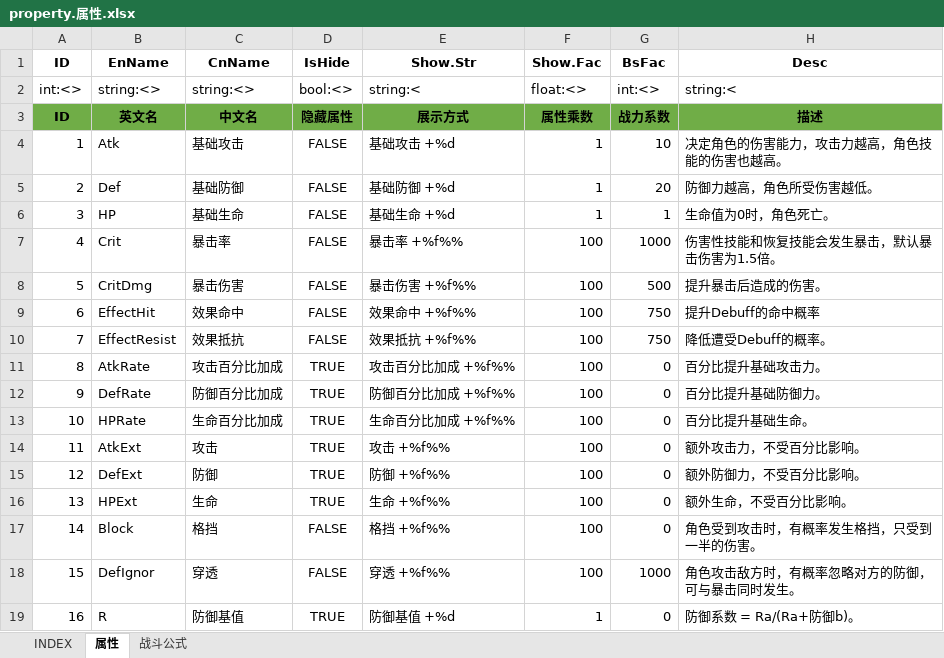
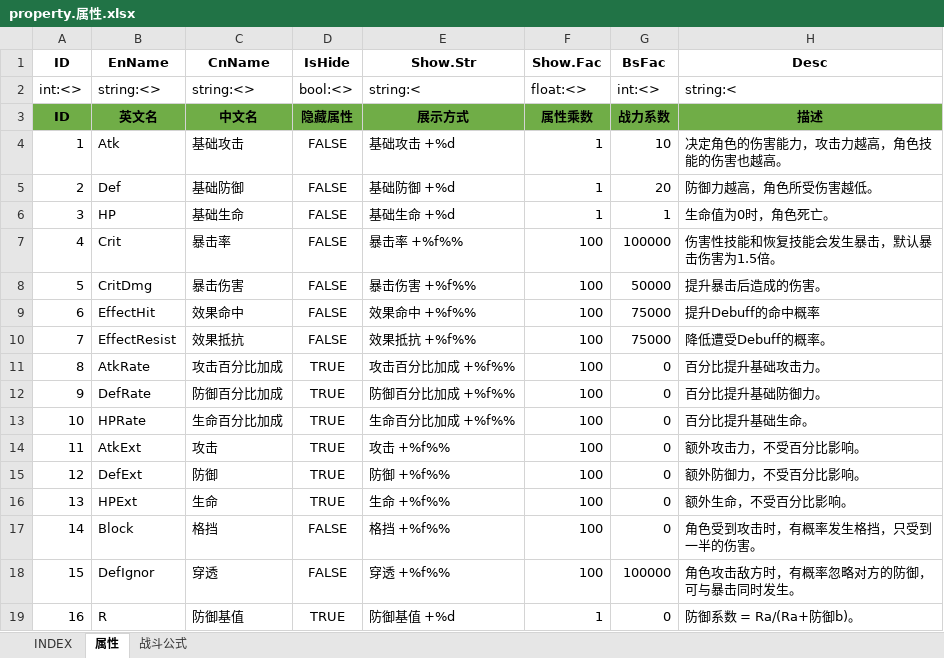
Before and after one commit to hataksumo/ExcelToLua, an Excel workbook: Excel/镇魂街/property.属性.xlsx, sheet 属性, drawn as a sheet; values as stored, in another font and other column widths than the file's, no borders; the diff names each change by its address in the sheet, - before the commit and + after, or states it on an @@ line.

```diff
--- a/Excel/镇魂街/property.属性.xlsx (sheet 属性)
+++ b/Excel/镇魂街/property.属性.xlsx (sheet 属性)
-G7 (BsFac): 1000
+G7 (BsFac): 100000
-G8 (BsFac): 500
+G8 (BsFac): 50000
-G9:G10 (BsFac): 750
+G9:G10 (BsFac): 75000
-G18 (BsFac): 1000
+G18 (BsFac): 100000
```
Also changed, not shown: sheet INDEX, Excel/镇魂街/relic.神器.xlsx.
